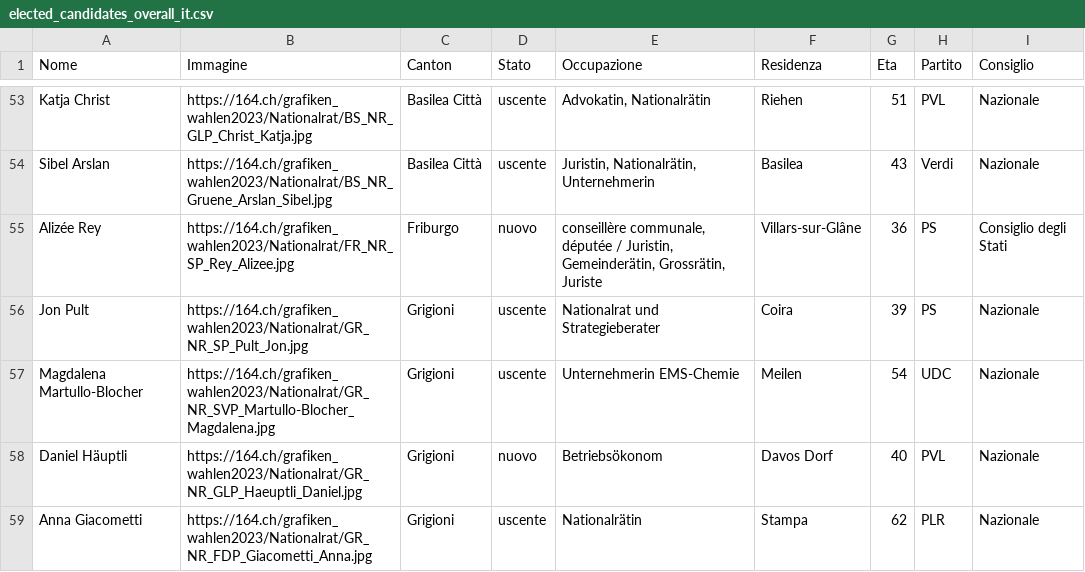
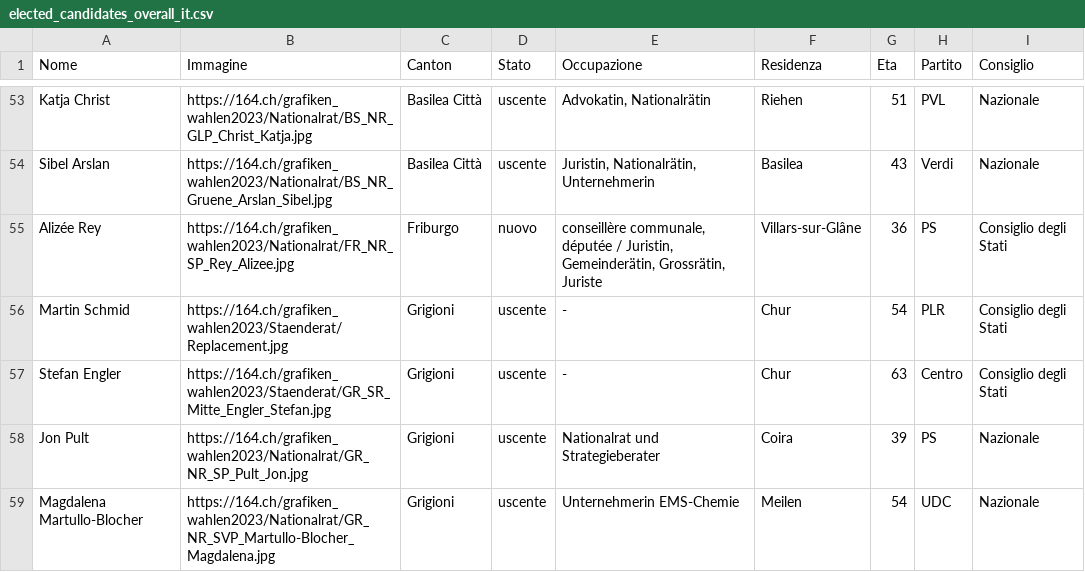
Before and after one commit to awp-finanznachrichten/sda_eidgenoessische_wahlen_datafeed, a CSV file: Output/elected_candidates_overall_it.csv, drawn as a sheet; only a part is shown, gaps mark what is left out; the shorter side is filled out with more unchanged rows.

```diff
--- a/Output/elected_candidates_overall_it.csv
+++ b/Output/elected_candidates_overall_it.csv
@@ -55,2 +55,4 @@
 "Alizée Rey","https://164.ch/grafiken_wahlen2023/Nationalrat/FR_NR_SP_Rey_Alizee.jpg","Friburgo","nuovo","conseillère communale, députée / Juristin, Gemeinderätin, Grossrätin, Juriste","Villars-sur-Glâne",36,"PS","Consiglio degli Stati"
+"Martin Schmid","https://164.ch/grafiken_wahlen2023/Staenderat/Replacement.jpg","Grigioni","uscente","-","Chur",54,"PLR","Consiglio degli Stati"
+"Stefan Engler","https://164.ch/grafiken_wahlen2023/Staenderat/GR_SR_Mitte_Engler_Stefan.jpg","Grigioni","uscente","-","Chur",63,"Centro","Consiglio degli Stati"
 "Jon Pult","https://164.ch/grafiken_wahlen2023/Nationalrat/GR_NR_SP_Pult_Jon.jpg","Grigioni","uscente","Nationalrat und Strategieberater","Coira",39,"PS","Nazionale"
```
Also changed, not shown: Output/elected_candidates_overall_de.csv, Output/elected_candidates_overall_fr.csv, 3 other files.
